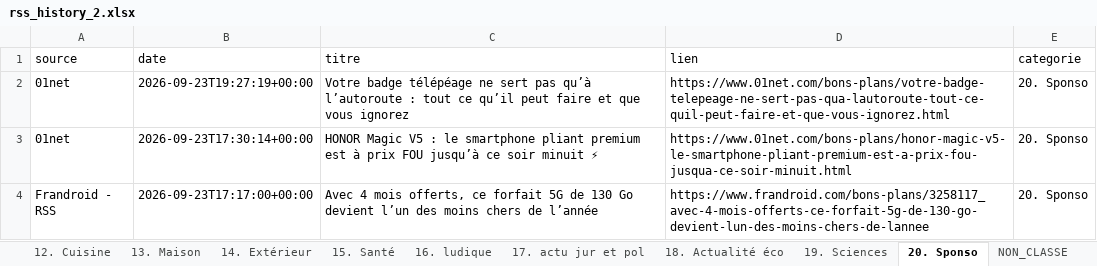
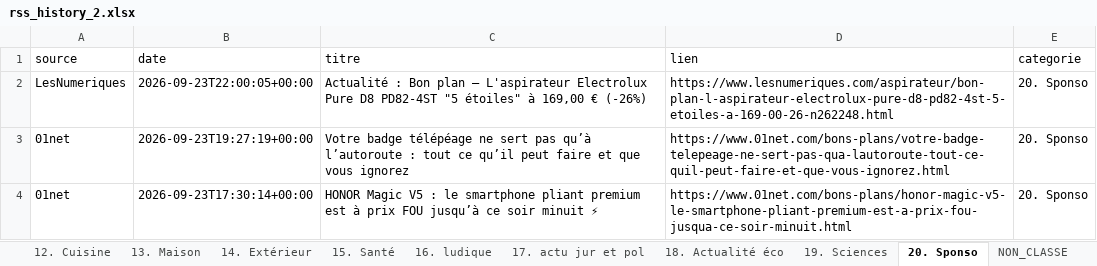
Before and after one commit to djhadef-star/rss-categories, an Excel workbook: output/rss_history_2.xlsx, sheet 20. Sponso, drawn as a sheet; only a part is shown; the shorter side is filled out with more unchanged rows; values as stored, in another font and other column widths than the file's, no borders; the diff names each change by its address in the sheet, - before the commit and + after, or states it on an @@ line.

```diff
--- a/output/rss_history_2.xlsx (sheet 20. Sponso)
+++ b/output/rss_history_2.xlsx (sheet 20. Sponso)
+row 2: LesNumeriques | 2026-09-23T22:00:05+00:00 | Actualité : Bon plan – L'aspirateur Electrolux Pure D8 PD82-4ST "5 étoiles" à 169,00 € (-26%) | https://www.lesnumeriques.com/aspirateur/bon-plan-l-aspirateur-electrolux-pure-d8-pd82-4st-5-etoiles-a-169-00-26-n262248.html | 20. Sponso
```
Also changed, not shown: sheet Tous_les_articles, sheet 15. Santé, sheet 16. ludique, output/rss_history.xlsx, 2 other files.
